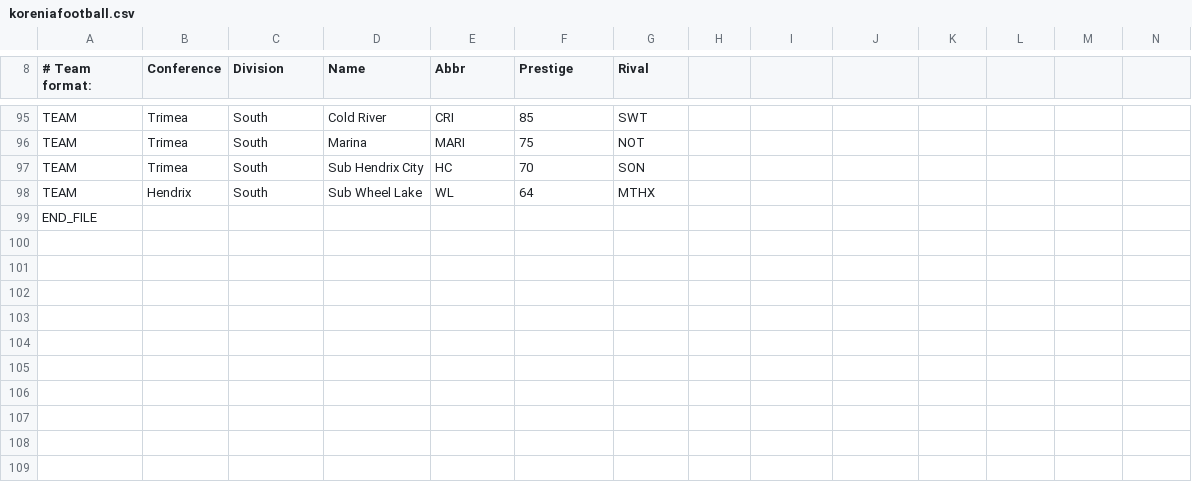
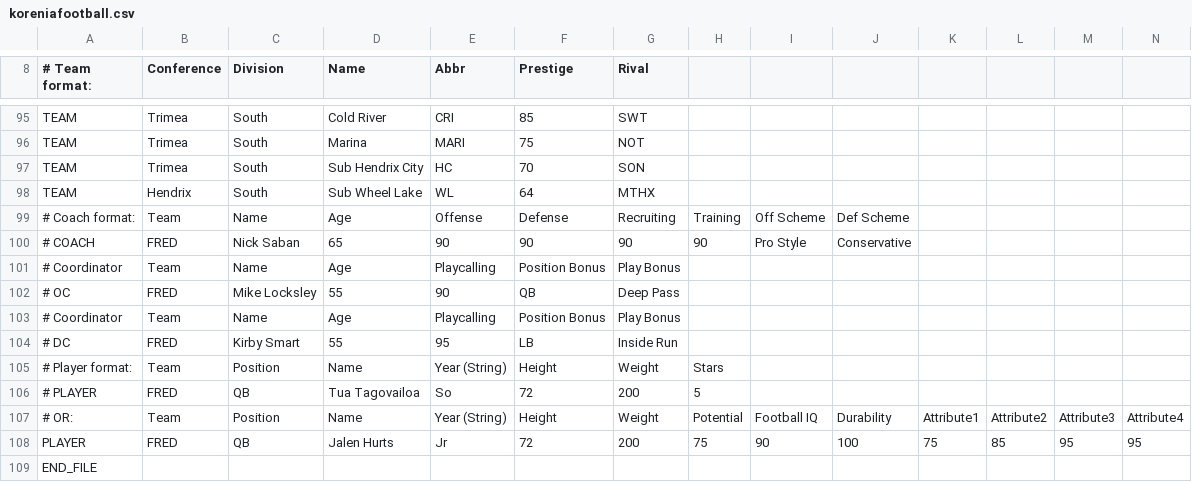
Before and after one commit to jessedrake5/jesse, a CSV file: koreniafootball.csv, drawn as a sheet; only a part is shown, gaps mark what is left out.

Commit message:
Update koreniafootball.csv

```diff
--- a/koreniafootball.csv
+++ b/koreniafootball.csv
@@ -98,2 +98,12 @@ TEAM,Trimea,South,Sub Hendrix City,HC,70,SON,,,,,,,
 TEAM,Hendrix,South,Sub Wheel Lake,WL,64,MTHX,,,,,,,
+# Coach format:,Team,Name,Age,Offense,Defense,Recruiting,Training,Off Scheme,Def Scheme,,,,
+# COACH,FRED,Nick Saban,65,90,90,90,90,Pro Style,Conservative,,,,
+# Coordinator,Team,Name,Age,Playcalling,Position Bonus,Play Bonus,,,,,,,
+# OC,FRED,Mike Locksley,55,90,QB,Deep Pass,,,,,,,
+# Coordinator,Team,Name,Age,Playcalling,Position Bonus,Play Bonus,,,,,,,
+# DC,FRED,Kirby Smart,55,95,LB,Inside Run,,,,,,,
+# Player format:,Team,Position,Name,Year (String),Height,Weight,Stars,,,,,,
+# PLAYER,FRED,QB,Tua Tagovailoa,So,72,200,5,,,,,,
+# OR:,Team,Position,Name,Year (String),Height,Weight,Potential,Football IQ,Durability,Attribute1,Attribute2,Attribute3,Attribute4
+PLAYER,FRED,QB,Jalen Hurts,Jr,72,200,75,90,100,75,85,95,95
 END_FILE,,,,,,,,,,,,,
```
